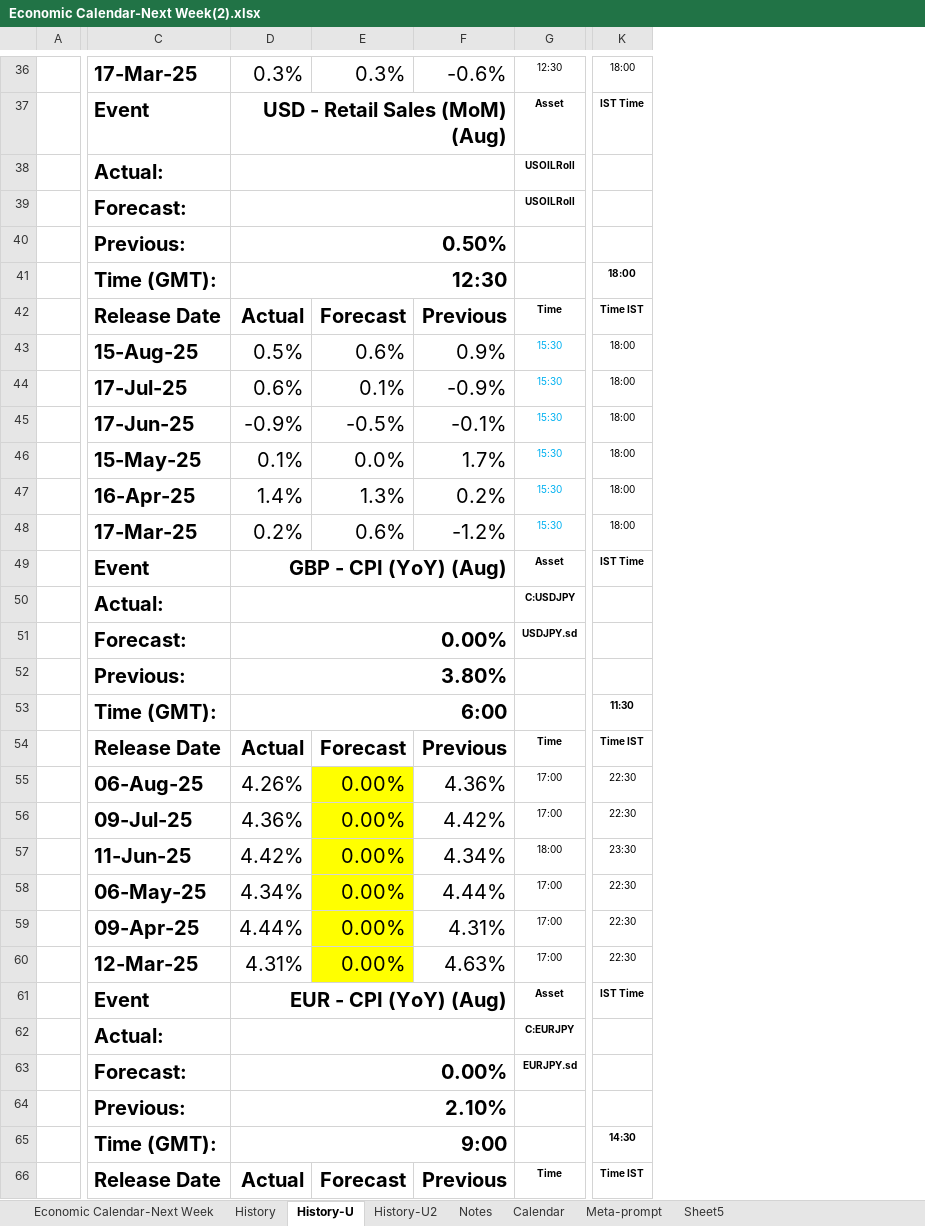
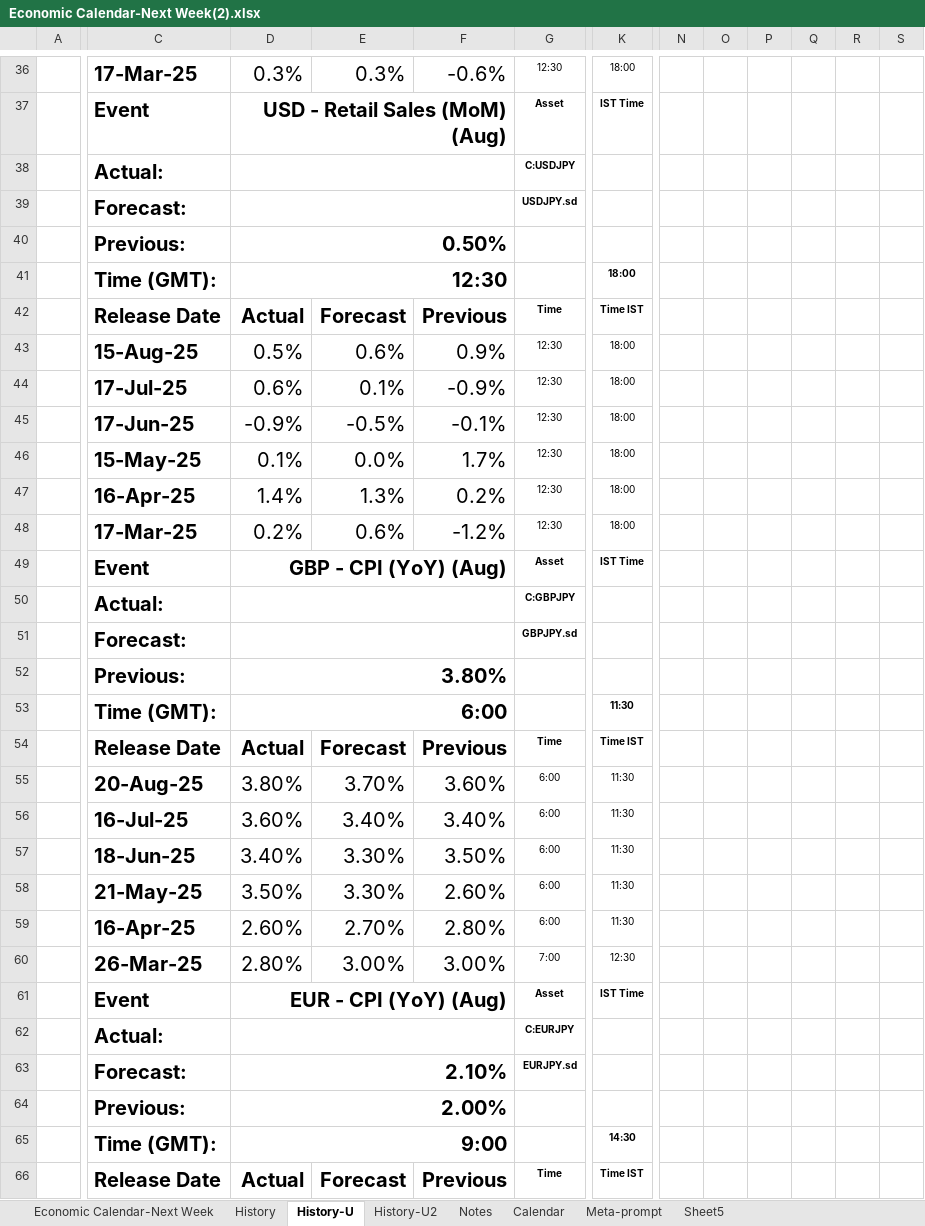
Before and after one commit to pawan-pro/qti-20241210, an Excel workbook: public/blogs/blog-pdf/Economic Calendar-Next Week(2).xlsx, sheet History-U, drawn as a sheet; only a part is shown, gaps mark what is left out; values as stored, in another font and other column widths than the file's, no borders; removed rows and columns are numbered as before the commit, all else as after; rows hold the shown columns only; the diff covers the shown part only; the diff names each change by its address in the sheet, - before the commit and + after, or states it on an @@ line.

```diff
--- a/public/blogs/blog-pdf/Economic Calendar-Next Week(2).xlsx (sheet History-U)
+++ b/public/blogs/blog-pdf/Economic Calendar-Next Week(2).xlsx (sheet History-U)
-column A, empty
+column A, empty
+column N, empty
+column O, empty
+column P, empty
+column Q, empty
+column R, empty
+column S, empty
-G38: USOILRoll
+G38: C:USDJPY
-G39: USOILRoll
+G39: USDJPY.sd
-G43:G48: 15:30
+G43:G48: 12:30
-G43:G48 text colour: #00B0F0
+G43:G48 text colour: black
-G50: C:USDJPY
+G50: C:GBPJPY
-row 51:  | Forecast: | 0.00% |  |  | USDJPY.sd
@@ row 159 moved to row 51: Forecast: @@
-row 55:  | 06-Aug-25 | 4.26% | 0.00% | 4.36% | 17:00 | 22:30
-row 56:  | 09-Jul-25 | 4.36% | 0.00% | 4.42% | 17:00 | 22:30
-row 57:  | 11-Jun-25 | 4.42% | 0.00% | 4.34% | 18:00 | 23:30
-row 58:  | 06-May-25 | 4.34% | 0.00% | 4.44% | 17:00 | 22:30
-row 59:  | 09-Apr-25 | 4.44% | 0.00% | 4.31% | 17:00 | 22:30
-row 60:  | 12-Mar-25 | 4.31% | 0.00% | 4.63% | 17:00 | 22:30
+row 55:  | 20-Aug-25 | 3.80% | 3.70% | 3.60% | 6:00 | 11:30
+row 56:  | 16-Jul-25 | 3.60% | 3.40% | 3.40% | 6:00 | 11:30
+row 57:  | 18-Jun-25 | 3.40% | 3.30% | 3.50% | 6:00 | 11:30
+row 58:  | 21-May-25 | 3.50% | 3.30% | 2.60% | 6:00 | 11:30
+row 59:  | 16-Apr-25 | 2.60% | 2.70% | 2.80% | 6:00 | 11:30
+row 60:  | 26-Mar-25 | 2.80% | 3.00% | 3.00% | 7:00 | 12:30
-D63: 0.00%
+D63: 2.10%
-D64: 2.10%
+D64: 2.00%
```
Also changed, not shown: 92 added rows, 51 removed rows, 9 moved rows, 220 hidden or unhidden rows and 22 edited cells elsewhere in this sheet, sheet History, sheet History-U2, sheet Calendar, sheet Economic Calendar-Next Week, formulas that keep their value, hidden cells, 5 other files.
